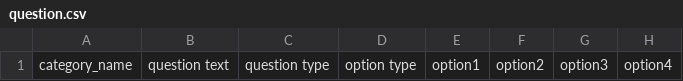
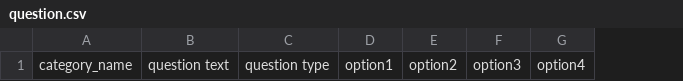
Before and after one commit to DivyaElum/examengine, a CSV file: public/demoExcelCSV/question.csv, drawn as a sheet; only a part is shown; the diff names each change by its address in the sheet, - before the commit and + after, or states it on an @@ line.

Commit message:
Updated the question functionality

```diff
--- a/public/demoExcelCSV/question.csv
+++ b/public/demoExcelCSV/question.csv
-column D, row 1: option type
```
Also changed, not shown: 1 other file.
